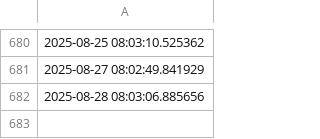
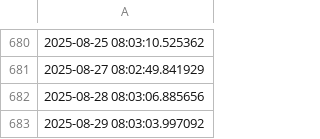
Before and after one commit to ONEcampaign/sdr_tracker, a CSV file: output/rst_updates.csv, drawn as a sheet; only a part is shown, gaps mark what is left out; the diff names each change by its address in the sheet, - before the commit and + after, or states it on an @@ line.

```diff
--- a/output/rst_updates.csv
+++ b/output/rst_updates.csv
+row 683: 2025-08-29 08:03:03.997092
```
